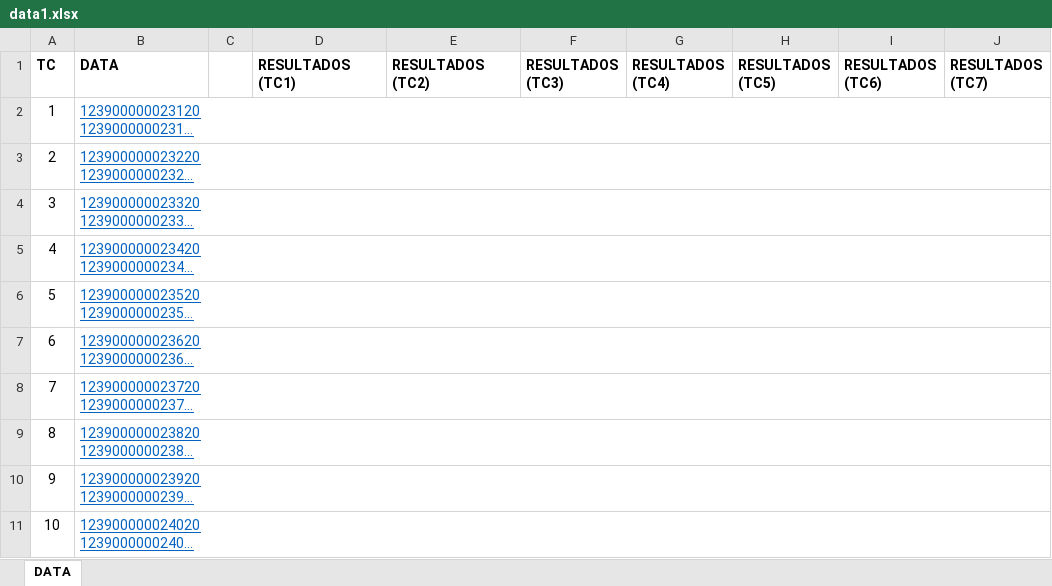
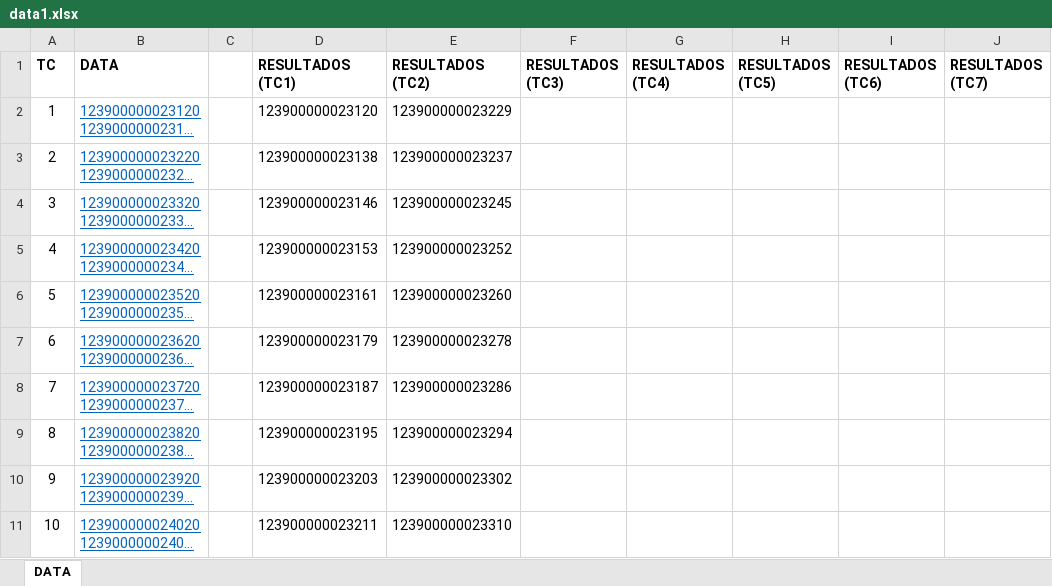
Before and after one commit to TSOFT-AUTO-PE/TDP-GESTOR-DATA, an Excel workbook: web-automation-framework/src/main/resources/excel/data1.xlsx, sheet DATA, drawn as a sheet; only a part is shown; long unchanged cells end in …; values as stored, in another font and other column widths than the file's, no borders; the diff names each change by its address in the sheet, - before the commit and + after, or states it on an @@ line.

```diff
--- a/web-automation-framework/src/main/resources/excel/data1.xlsx (sheet DATA)
+++ b/web-automation-framework/src/main/resources/excel/data1.xlsx (sheet DATA)
-D2 (RESULTADOS (TC1)): (empty)
+D2 (RESULTADOS (TC1)): 123900000023120
-E2 (RESULTADOS (TC2)): (empty)
+E2 (RESULTADOS (TC2)): 123900000023229
-D3 (RESULTADOS (TC1)): (empty)
+D3 (RESULTADOS (TC1)): 123900000023138
-E3 (RESULTADOS (TC2)): (empty)
+E3 (RESULTADOS (TC2)): 123900000023237
-D4 (RESULTADOS (TC1)): (empty)
+D4 (RESULTADOS (TC1)): 123900000023146
-E4 (RESULTADOS (TC2)): (empty)
+E4 (RESULTADOS (TC2)): 123900000023245
-D5 (RESULTADOS (TC1)): (empty)
+D5 (RESULTADOS (TC1)): 123900000023153
-E5 (RESULTADOS (TC2)): (empty)
+E5 (RESULTADOS (TC2)): 123900000023252
-D6 (RESULTADOS (TC1)): (empty)
+D6 (RESULTADOS (TC1)): 123900000023161
-E6 (RESULTADOS (TC2)): (empty)
+E6 (RESULTADOS (TC2)): 123900000023260
-D7 (RESULTADOS (TC1)): (empty)
+D7 (RESULTADOS (TC1)): 123900000023179
-E7 (RESULTADOS (TC2)): (empty)
+E7 (RESULTADOS (TC2)): 123900000023278
-D8 (RESULTADOS (TC1)): (empty)
+D8 (RESULTADOS (TC1)): 123900000023187
-E8 (RESULTADOS (TC2)): (empty)
+E8 (RESULTADOS (TC2)): 123900000023286
-D9 (RESULTADOS (TC1)): (empty)
+D9 (RESULTADOS (TC1)): 123900000023195
-E9 (RESULTADOS (TC2)): (empty)
+E9 (RESULTADOS (TC2)): 123900000023294
-D10 (RESULTADOS (TC1)): (empty)
+D10 (RESULTADOS (TC1)): 123900000023203
-E10 (RESULTADOS (TC2)): (empty)
+E10 (RESULTADOS (TC2)): 123900000023302
-D11 (RESULTADOS (TC1)): (empty)
+D11 (RESULTADOS (TC1)): 123900000023211
-E11 (RESULTADOS (TC2)): (empty)
+E11 (RESULTADOS (TC2)): 123900000023310
```
Also changed, not shown: web-automation-framework/target/classes/excel/data1.xlsx, 6 other files.
